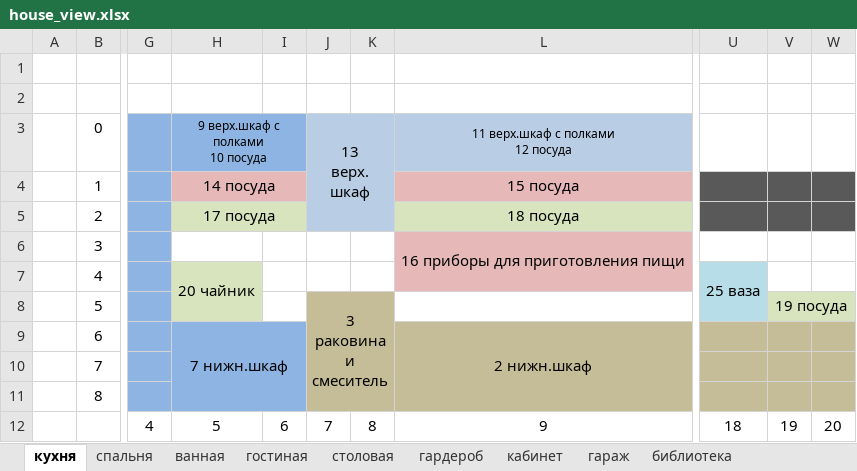
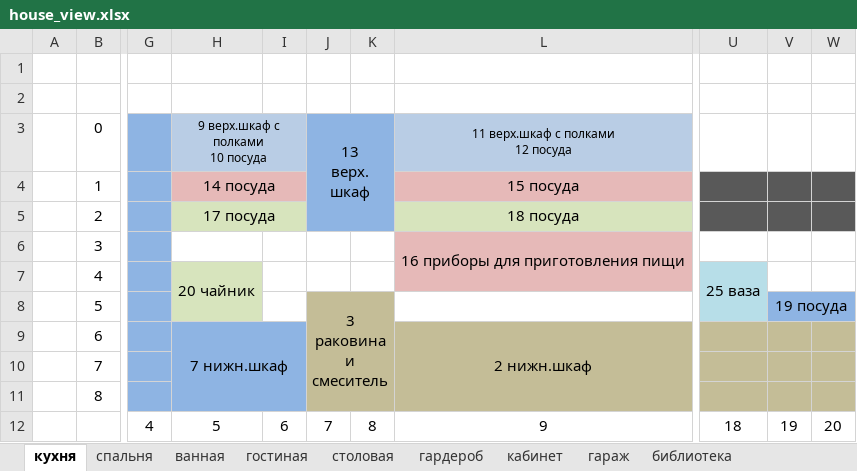
Before and after one commit to OStolpovskaya/Dynasty, an Excel workbook: house_view.xlsx, sheet кухня, drawn as a sheet; only a part is shown, gaps mark what is left out; values as stored, in another font and other column widths than the file's, no borders; the diff names each change by its address in the sheet, - before the commit and + after, or states it on an @@ line.

```diff
--- a/house_view.xlsx (sheet кухня)
+++ b/house_view.xlsx (sheet кухня)
-H3:I3 fill: #8EB4E3
+H3:I3 fill: #B9CDE5
-J3:K5 fill: #B9CDE5
+J3:K5 fill: #8EB4E3
-V8:W8 fill: #D7E4BD
+V8:W8 fill: #8EB4E3
```
Also changed, not shown: house.xlsx, 21 other files.
